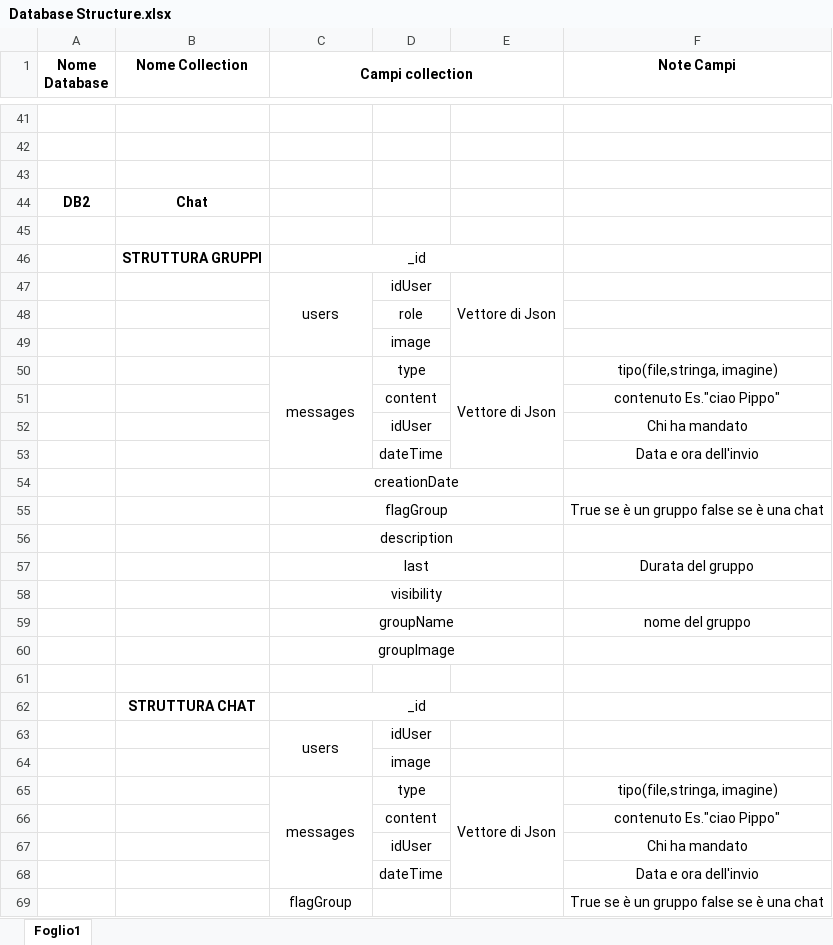
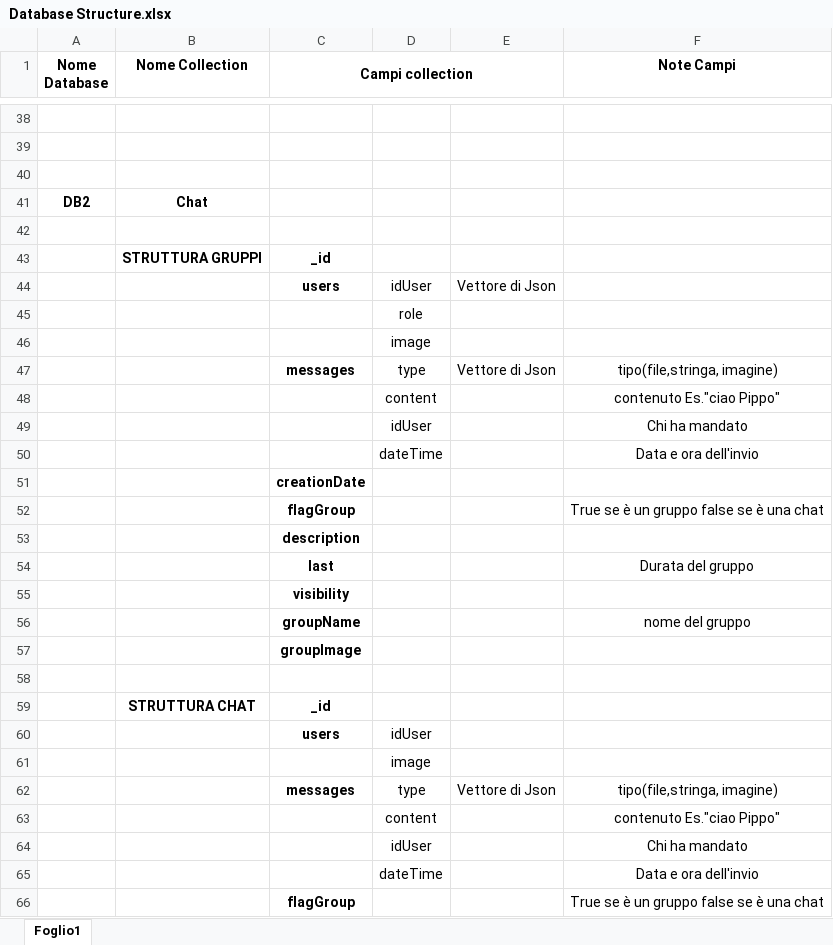
Before and after one commit to HermesChat-Project/HermesChat, an Excel workbook: docs/Database Structure.xlsx, sheet Foglio1, drawn as a sheet; only a part is shown, gaps mark what is left out; values as stored, in another font and other column widths than the file's, no borders; removed rows and columns are numbered as before the commit, all else as after; the diff covers the shown part only; the diff names each change by its address in the sheet, - before the commit and + after, or states it on an @@ line.

```diff
--- a/docs/Database Structure.xlsx (sheet Foglio1)
+++ b/docs/Database Structure.xlsx (sheet Foglio1)
-C43:C44 bold: off
+C43:C44 bold: on
-C46:E46 merged
-C47:C49 merged
-E47:E49 merged
-C47 bold: off
+C47 bold: on
-C50:C53 merged
-E50:E53 merged
-C51:C57 bold: off
+C51:C57 bold: on
-C54:E54 merged
-C55:E55 merged
-C56:E56 merged
-C57:E57 merged
-C58:E58 merged
-C59:E59 merged
-C60:E60 merged
-C59:C60 bold: off
+C59:C60 bold: on
-C62:E62 merged
-C63:C64 merged
-C62 bold: off
+C62 bold: on
-C65:C68 merged
-E65:E68 merged
-C66 bold: off
+C66 bold: on
```
Also changed, not shown: 6 added rows, 9 removed rows, 12 edited cells, cell formats and merged cells elsewhere in this sheet.
